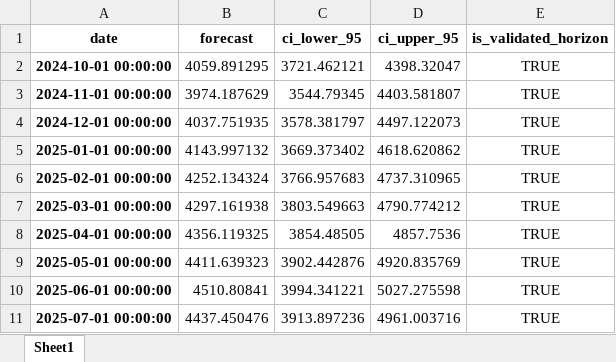
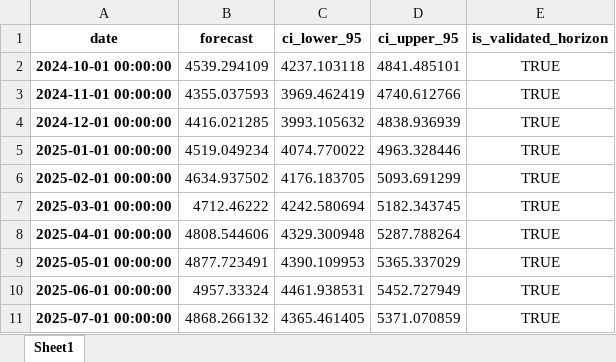
Before and after one commit to maddy8420/electricity-forecast, an Excel workbook: avg_daily_demand_forecast_2040.xlsx, sheet Sheet1, drawn as a sheet; only a part is shown; values as stored, in another font and other column widths than the file's, no borders; the diff covers the shown part only; the diff names each change by its address in the sheet, - before the commit and + after, or states it on an @@ line.

Commit message:
Adopt ensemble demand forecast; DOW+shrunk-holiday profile; rerun gap

```diff
--- a/avg_daily_demand_forecast_2040.xlsx (sheet Sheet1)
+++ b/avg_daily_demand_forecast_2040.xlsx (sheet Sheet1)
-B2 (forecast): 4059.891295
+B2 (forecast): 4539.294109
-C2 (ci_lower_95): 3721.462121
+C2 (ci_lower_95): 4237.103118
-D2 (ci_upper_95): 4398.32047
+D2 (ci_upper_95): 4841.485101
-B3 (forecast): 3974.187629
+B3 (forecast): 4355.037593
-C3 (ci_lower_95): 3544.79345
+C3 (ci_lower_95): 3969.462419
-D3 (ci_upper_95): 4403.581807
+D3 (ci_upper_95): 4740.612766
-B4 (forecast): 4037.751935
+B4 (forecast): 4416.021285
-C4 (ci_lower_95): 3578.381797
+C4 (ci_lower_95): 3993.105632
-D4 (ci_upper_95): 4497.122073
+D4 (ci_upper_95): 4838.936939
-B5 (forecast): 4143.997132
+B5 (forecast): 4519.049234
-C5 (ci_lower_95): 3669.373402
+C5 (ci_lower_95): 4074.770022
-D5 (ci_upper_95): 4618.620862
+D5 (ci_upper_95): 4963.328446
-B6 (forecast): 4252.134324
+B6 (forecast): 4634.937502
-C6 (ci_lower_95): 3766.957683
+C6 (ci_lower_95): 4176.183705
-D6 (ci_upper_95): 4737.310965
+D6 (ci_upper_95): 5093.691299
-B7 (forecast): 4297.161938
+B7 (forecast): 4712.46222
-C7 (ci_lower_95): 3803.549663
+C7 (ci_lower_95): 4242.580694
-D7 (ci_upper_95): 4790.774212
+D7 (ci_upper_95): 5182.343745
-B8 (forecast): 4356.119325
+B8 (forecast): 4808.544606
-C8 (ci_lower_95): 3854.48505
+C8 (ci_lower_95): 4329.300948
-D8 (ci_upper_95): 4857.7536
+D8 (ci_upper_95): 5287.788264
-B9 (forecast): 4411.639323
+B9 (forecast): 4877.723491
-C9 (ci_lower_95): 3902.442876
+C9 (ci_lower_95): 4390.109953
-D9 (ci_upper_95): 4920.835769
+D9 (ci_upper_95): 5365.337029
-B10 (forecast): 4510.80841
+B10 (forecast): 4957.33324
-C10 (ci_lower_95): 3994.341221
+C10 (ci_lower_95): 4461.938531
-D10 (ci_upper_95): 5027.275598
+D10 (ci_upper_95): 5452.727949
-B11 (forecast): 4437.450476
+B11 (forecast): 4868.266132
-C11 (ci_lower_95): 3913.897236
+C11 (ci_lower_95): 4365.461405
-D11 (ci_upper_95): 4961.003716
+D11 (ci_upper_95): 5371.070859
```
Also changed, not shown: 555 edited cells elsewhere in this sheet, demand_supply_gap.xlsx, 3 other files.
